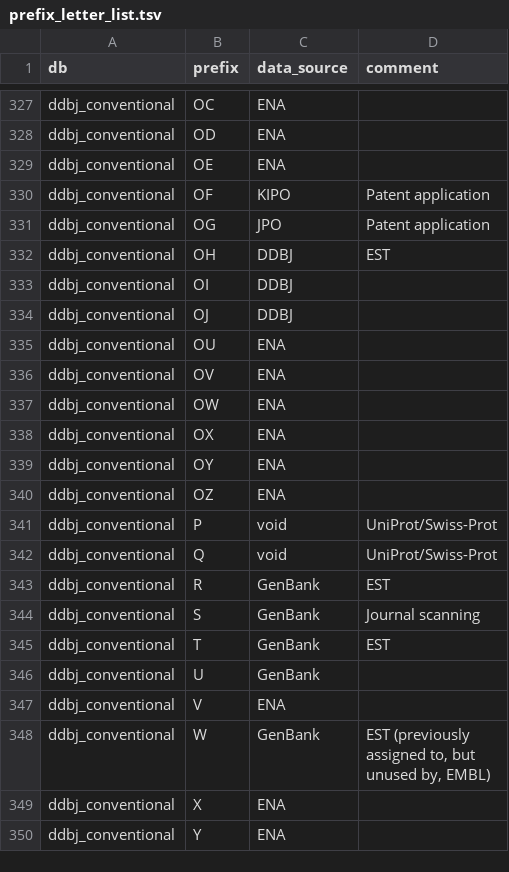
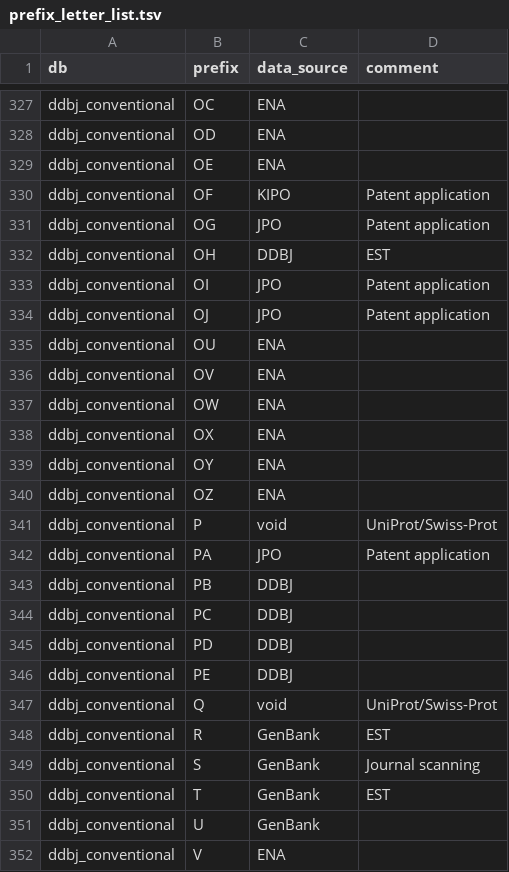
Before and after one commit to ddbj/pub, a TSV file: docs/common/prefix_letter_list.tsv, drawn as a sheet; only a part is shown, gaps mark what is left out; the shorter side is filled out with more unchanged rows.

Commit message:
Acc#prefix PA-PE DDBJ, OI,OJ,PA JPO

```diff
--- a/docs/common/prefix_letter_list.tsv
+++ b/docs/common/prefix_letter_list.tsv
@@ -332,4 +332,4 @@ ddbj_conventional	OG	JPO	Patent application
 ddbj_conventional	OH	DDBJ	EST
-ddbj_conventional	OI	DDBJ	
-ddbj_conventional	OJ	DDBJ	
+ddbj_conventional	OI	JPO	Patent application
+ddbj_conventional	OJ	JPO	Patent application
 ddbj_conventional	OU	ENA	
@@ -341,2 +341,7 @@ ddbj_conventional	OZ	ENA
 ddbj_conventional	P	void	UniProt/Swiss-Prot
+ddbj_conventional	PA	JPO	Patent application
+ddbj_conventional	PB	DDBJ	
+ddbj_conventional	PC	DDBJ	
+ddbj_conventional	PD	DDBJ	
+ddbj_conventional	PE	DDBJ	
 ddbj_conventional	Q	void	UniProt/Swiss-Prot
```
